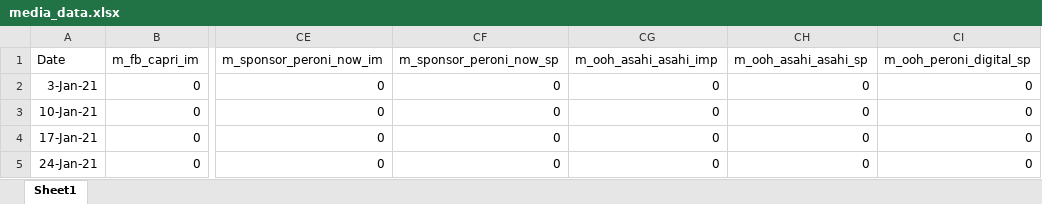
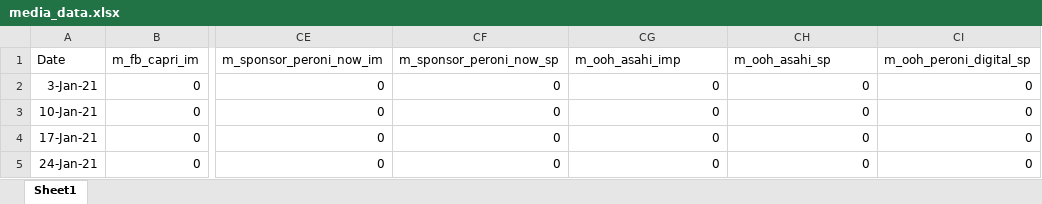
Before and after one commit to MHrycej/AsahiUK_MMM, an Excel workbook: adstocked_media/media_data.xlsx, sheet Sheet1, drawn as a sheet; only a part is shown, gaps mark what is left out; values as stored, in another font and other column widths than the file's, no borders; the diff names each change by its address in the sheet, - before the commit and + after, or states it on an @@ line.

```diff
--- a/adstocked_media/media_data.xlsx (sheet Sheet1)
+++ b/adstocked_media/media_data.xlsx (sheet Sheet1)
-CG1: m_ooh_asahi_asahi_imp
+CG1: m_ooh_asahi_imp
-CH1: m_ooh_asahi_asahi_sp
+CH1: m_ooh_asahi_sp
```
Also changed, not shown: taxonomy.xlsx, 2 other files.
